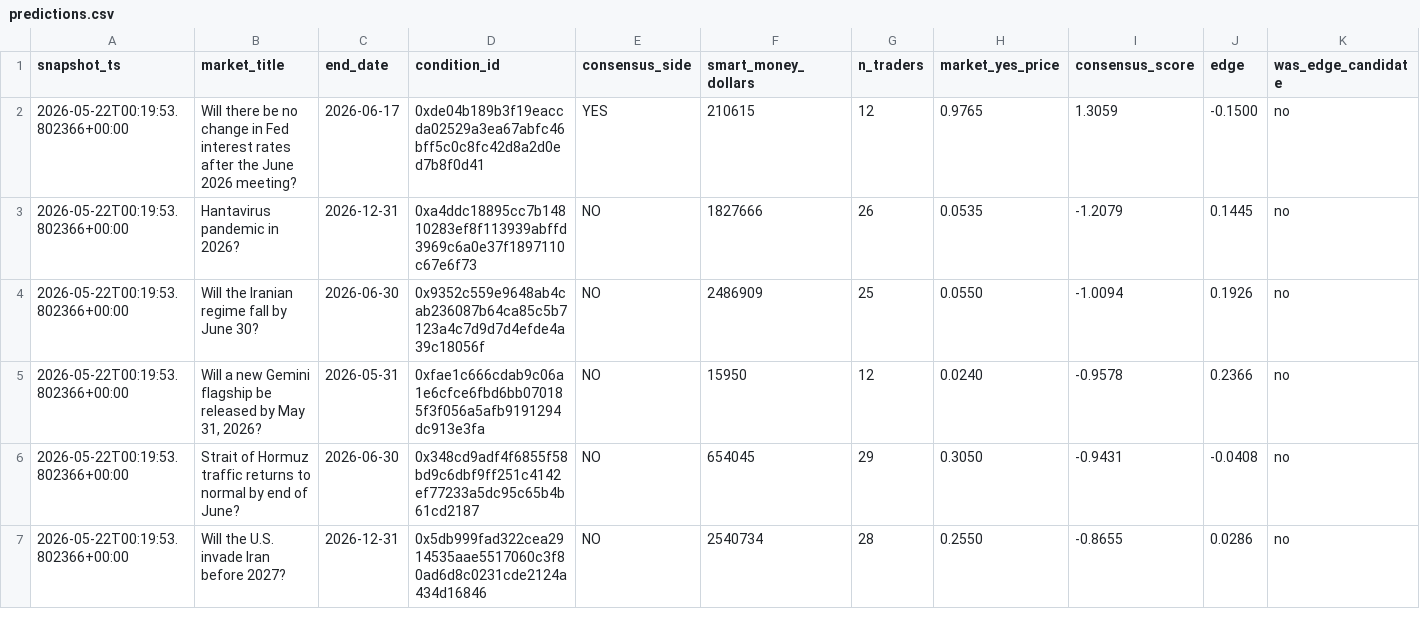
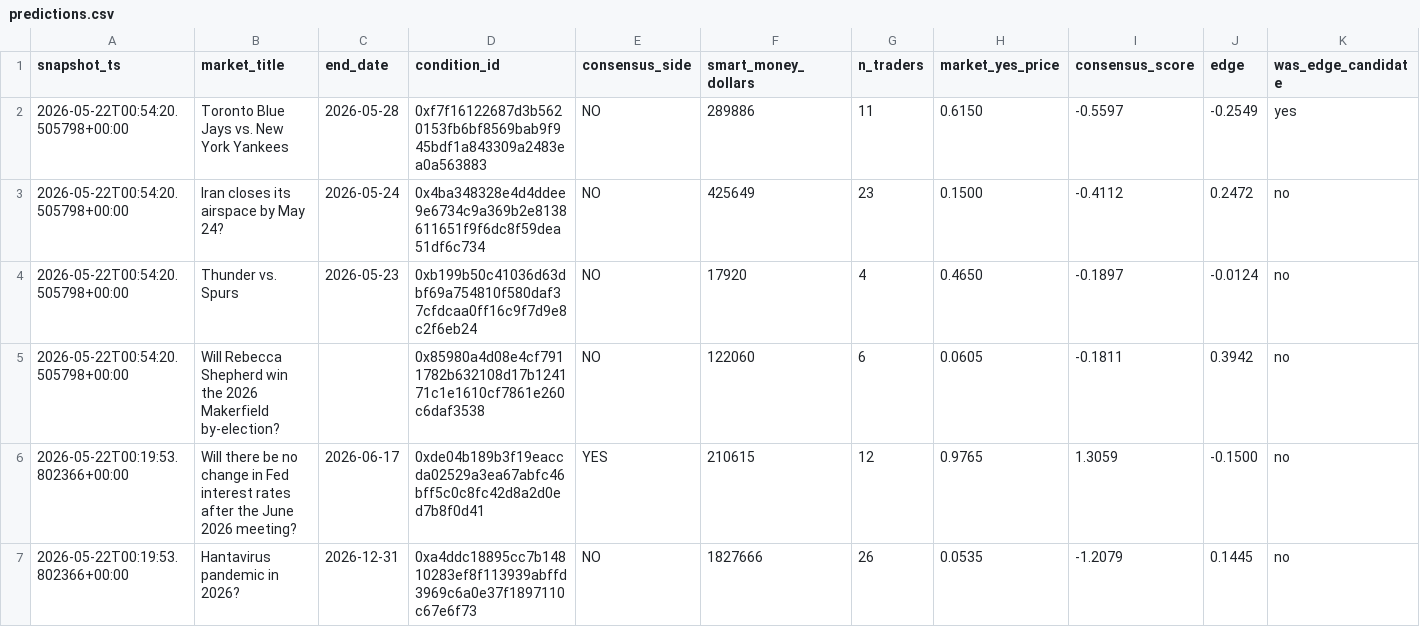
Before and after one commit to TheCoolCruiser/polymarket-copytrader, a CSV file: data/predictions.csv, drawn as a sheet; only a part is shown; the shorter side is filled out with more unchanged rows; rows hold the shown columns only; the diff names each change by its address in the sheet, - before the commit and + after, or states it on an @@ line.

Commit message:
daily: snapshot 2026-05-22

```diff
--- a/data/predictions.csv
+++ b/data/predictions.csv
+row 2: 2026-05-22T00:54:20.505798+00:00 | Toronto Blue Jays vs. New York Yankees | 2026-05-28 | 0xf7f16122687d3b5620153fb6bf8569bab9f945bdf1a843309a2483ea0a563883 | NO | 289886 | 11 | 0.6150 | -0.5597 | -0.2549 | yes
+row 3: 2026-05-22T00:54:20.505798+00:00 | Iran closes its airspace by May 24? | 2026-05-24 | 0x4ba348328e4d4ddee9e6734c9a369b2e8138611651f9f6dc8f59dea51df6c734 | NO | 425649 | 23 | 0.1500 | -0.4112 | 0.2472 | no
+row 4: 2026-05-22T00:54:20.505798+00:00 | Thunder vs. Spurs | 2026-05-23 | 0xb199b50c41036d63dbf69a754810f580daf37cfdcaa0ff16c9f7d9e8c2f6eb24 | NO | 17920 | 4 | 0.4650 | -0.1897 | -0.0124 | no
+row 5: 2026-05-22T00:54:20.505798+00:00 | Will Rebecca Shepherd win the 2026 Makerfield by-election? |  | 0x85980a4d08e4cf7911782b632108d17b124171c1e1610cf7861e260c6daf3538 | NO | 122060 | 6 | 0.0605 | -0.1811 | 0.3942 | no
```
Also changed, not shown: 1 other file.
